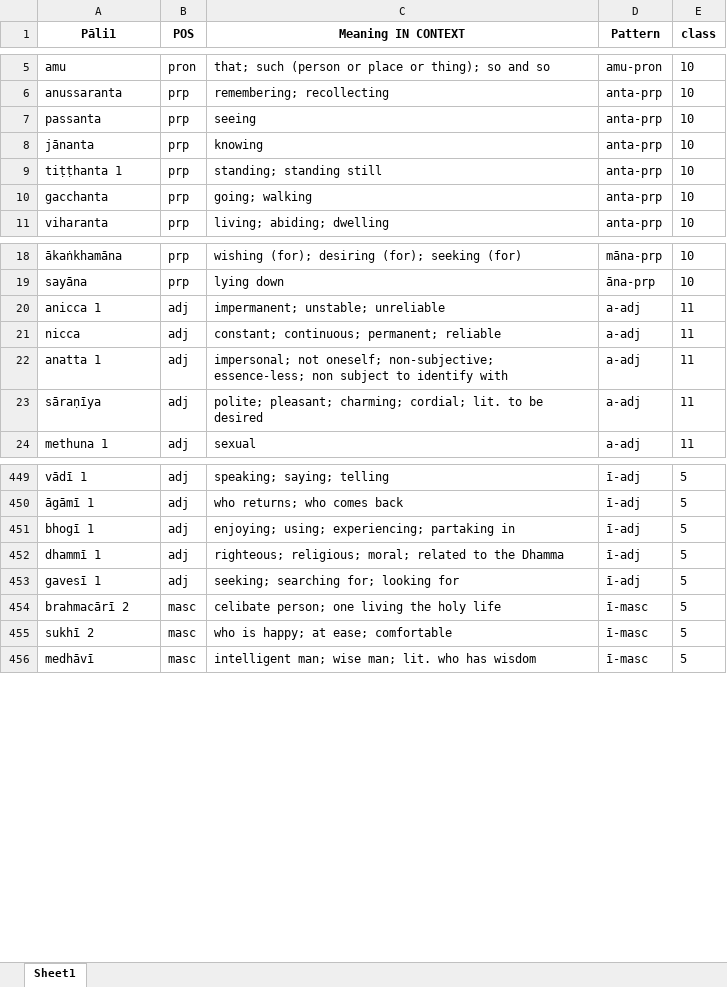
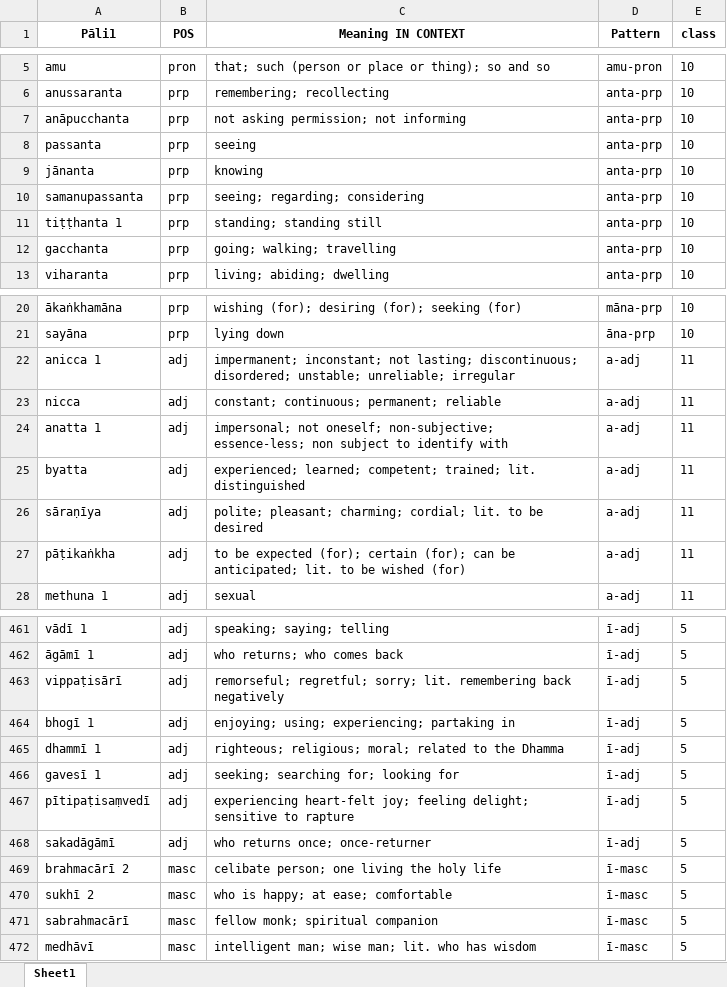
Before and after one commit to sasanarakkha/study-tools, an Excel workbook: pali-class/vocab/vocab-class11.xlsx, sheet Sheet1, drawn as a sheet; only a part is shown, gaps mark what is left out; values as stored, in another font and other column widths than the file's, no borders; addresses are those after the commit; the diff covers the shown part only; the diff names each change by its address in the sheet, - before the commit and + after, or states it on an @@ line.

```diff
--- a/pali-class/vocab/vocab-class11.xlsx (sheet Sheet1)
+++ b/pali-class/vocab/vocab-class11.xlsx (sheet Sheet1)
+row 7: anāpucchanta | prp | not asking permission; not informing | anta-prp | 10
+row 10: samanupassanta | prp | seeing; regarding; considering | anta-prp | 10
-C12 (Meaning IN CONTEXT): going; walking
+C12 (Meaning IN CONTEXT): going; walking; travelling
-C22 (Meaning IN CONTEXT): impermanent; unstable; unreliable
+C22 (Meaning IN CONTEXT): impermanent; inconstant; not lasting; discontinuous; disordered; unstable; unreliable; irregular
+row 25: byatta | adj | experienced; learned; competent; trained; lit. distinguished | a-adj | 11
+row 27: pāṭikaṅkha | adj | to be expected (for); certain (for); can be anticipated; lit. to be wished (for) | a-adj | 11
+row 463: vippaṭisārī | adj | remorseful; regretful; sorry; lit. remembering back negatively | ī-adj | 5
+row 467: pītipaṭisaṃvedī | adj | experiencing heart-felt joy; feeling delight; sensitive to rapture | ī-adj | 5
+row 468: sakadāgāmī | adj | who returns once; once-returner | ī-adj | 5
+row 471: sabrahmacārī | masc | fellow monk; spiritual companion | ī-masc | 5
```
Also changed, not shown: 16 added rows, 1 moved row and 5 edited cells elsewhere in this sheet, pali-class/vocab/vocab-class10.xlsx, pali-class/vocab/vocab-class12.xlsx, 32 other files.
